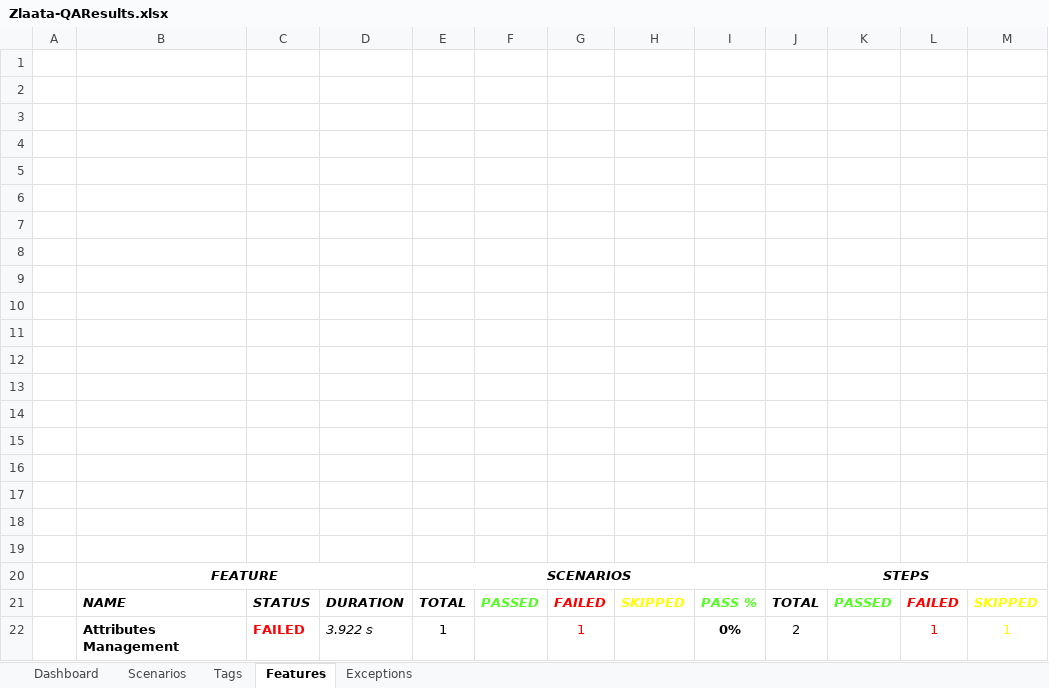
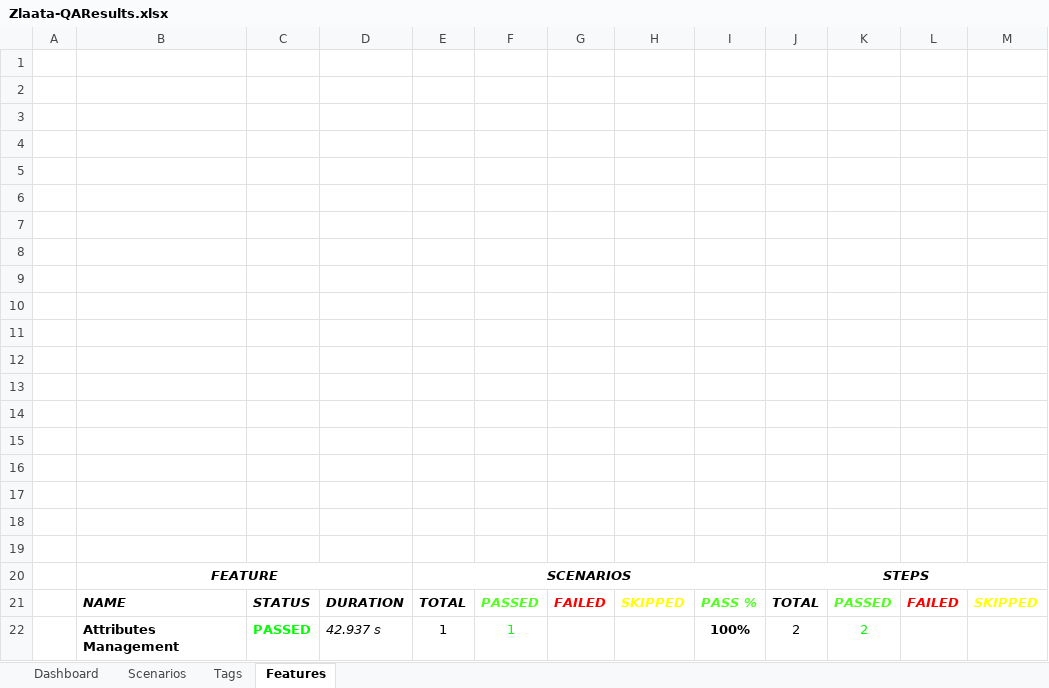
Before and after one commit to ZlaataAutomation/AdminPanelV2, an Excel workbook: ZlaataQA/reports/Extent-Report/Zlaata-QAResults.xlsx, sheet Features, drawn as a sheet; values as stored, in another font and other column widths than the file's, no borders; charts and pictures not drawn; removed rows and columns are numbered as before the commit, all else as after; the diff names each change by its address in the sheet, - before the commit and + after, or states it on an @@ line.

```diff
--- a/ZlaataQA/reports/Extent-Report/Zlaata-QAResults.xlsx (sheet Features)
+++ b/ZlaataQA/reports/Extent-Report/Zlaata-QAResults.xlsx (sheet Features)
-sheet tab: Exceptions
-row 22:  | Attributes Management | FAILED | 3.922 s | 1 |  | 1 |  | 0% | 2 |  | 1 | 1
+row 22:  | Attributes Management | PASSED | 42.937 s | 1 | 1 |  |  | 100% | 2 | 2
```
Also changed, not shown: sheet Tags, sheet Dashboard, sheet Scenarios, charts or pictures, 20 other files.
